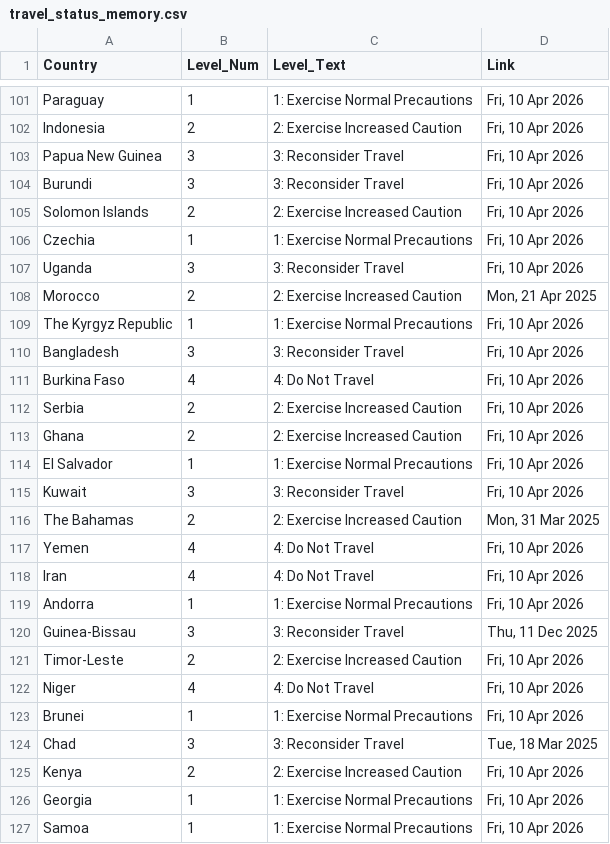
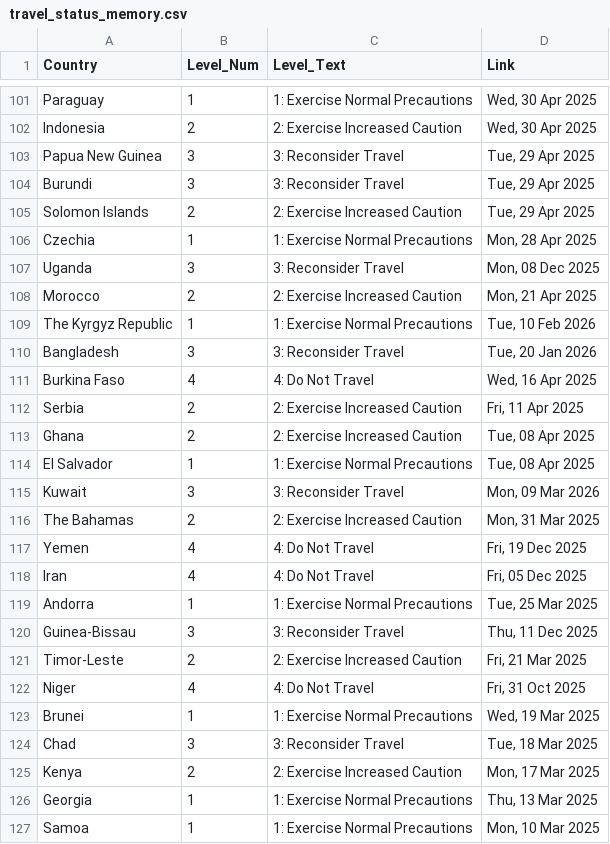
Before and after one commit to hyselee09-stack/ai-consul-bot, a CSV file: travel_status_memory.csv, drawn as a sheet; only a part is shown, gaps mark what is left out; the diff covers the shown part only; the diff names each change by its address in the sheet, - before the commit and + after, or states it on an @@ line.

```diff
--- a/travel_status_memory.csv
+++ b/travel_status_memory.csv
-D101:D102 (Link): Fri, 10 Apr 2026
+D101:D102 (Link): Wed, 30 Apr 2025
-D103:D105 (Link): Fri, 10 Apr 2026
+D103:D105 (Link): Tue, 29 Apr 2025
-D106 (Link): Fri, 10 Apr 2026
+D106 (Link): Mon, 28 Apr 2025
-D107 (Link): Fri, 10 Apr 2026
+D107 (Link): Mon, 08 Dec 2025
-D109 (Link): Fri, 10 Apr 2026
+D109 (Link): Tue, 10 Feb 2026
-D110 (Link): Fri, 10 Apr 2026
+D110 (Link): Tue, 20 Jan 2026
-D111 (Link): Fri, 10 Apr 2026
+D111 (Link): Wed, 16 Apr 2025
-D112 (Link): Fri, 10 Apr 2026
+D112 (Link): Fri, 11 Apr 2025
-D113:D114 (Link): Fri, 10 Apr 2026
+D113:D114 (Link): Tue, 08 Apr 2025
-D115 (Link): Fri, 10 Apr 2026
+D115 (Link): Mon, 09 Mar 2026
-D117 (Link): Fri, 10 Apr 2026
+D117 (Link): Fri, 19 Dec 2025
-D118 (Link): Fri, 10 Apr 2026
+D118 (Link): Fri, 05 Dec 2025
-D119 (Link): Fri, 10 Apr 2026
+D119 (Link): Tue, 25 Mar 2025
-D121 (Link): Fri, 10 Apr 2026
+D121 (Link): Fri, 21 Mar 2025
-D122 (Link): Fri, 10 Apr 2026
+D122 (Link): Fri, 31 Oct 2025
-D123 (Link): Fri, 10 Apr 2026
+D123 (Link): Wed, 19 Mar 2025
-D125 (Link): Fri, 10 Apr 2026
+D125 (Link): Mon, 17 Mar 2025
-D126 (Link): Fri, 10 Apr 2026
+D126 (Link): Thu, 13 Mar 2025
-D127 (Link): Fri, 10 Apr 2026
+D127 (Link): Mon, 10 Mar 2025
```
Also changed, not shown: 148 edited cells elsewhere in this file.
